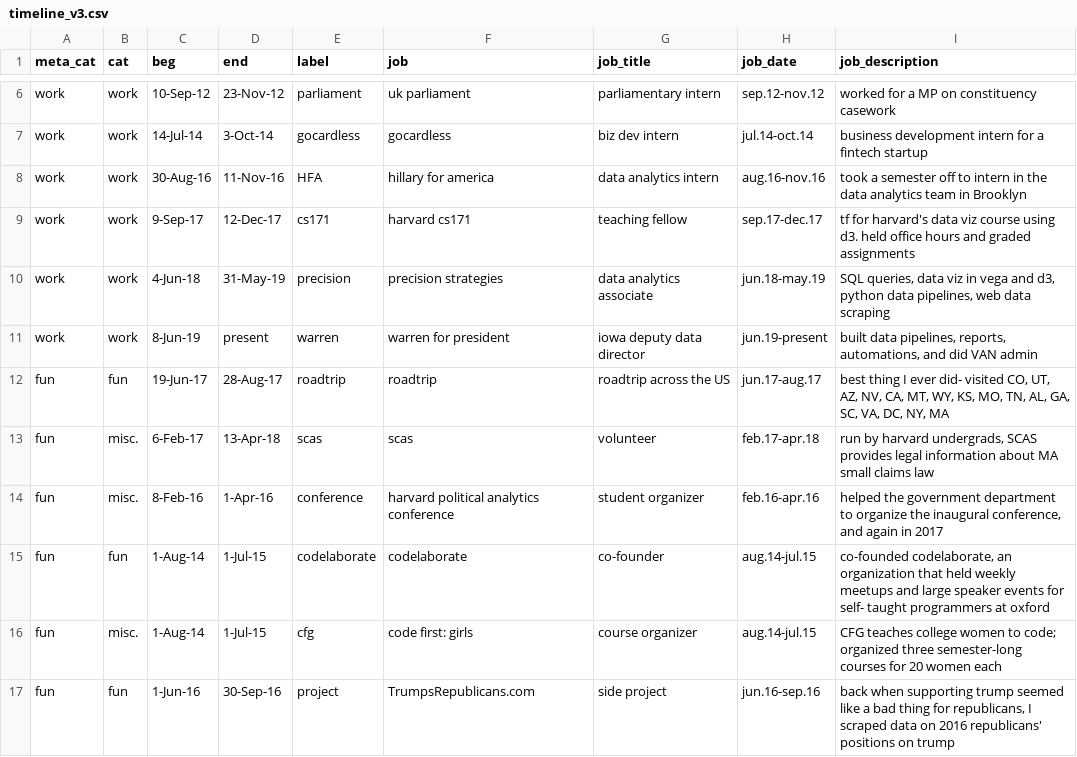
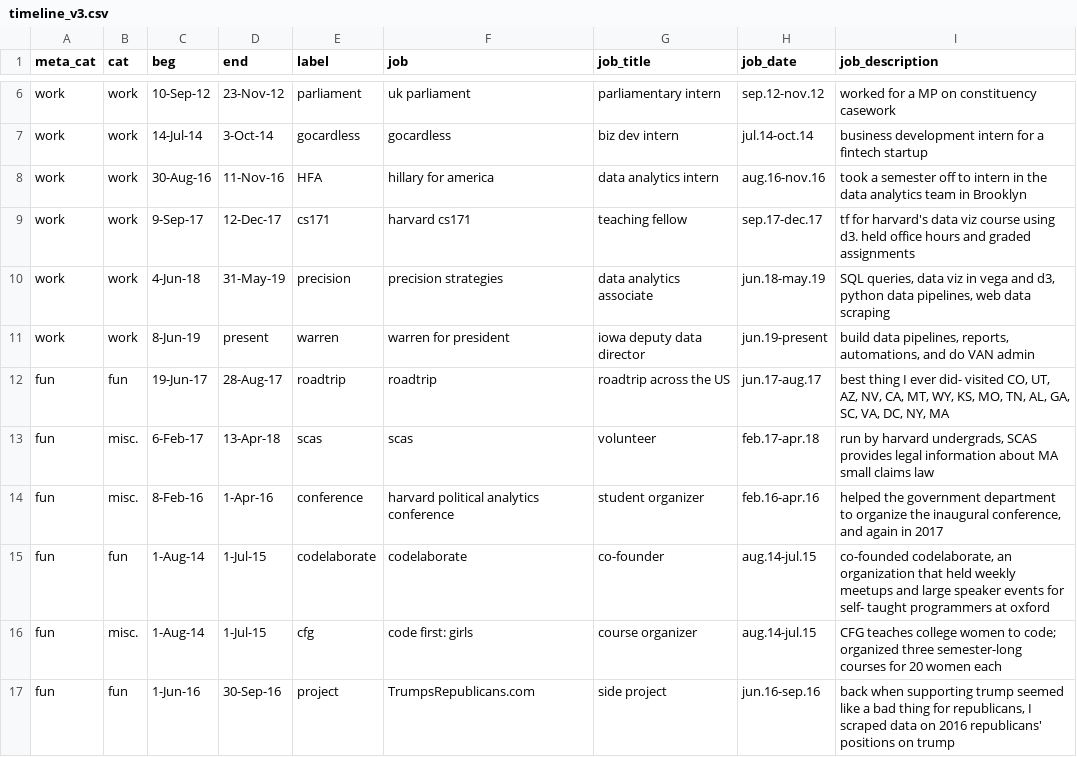
Before and after one commit to AlexAbes/alexabrahams5, a CSV file: js/timeline_v3.csv, drawn as a sheet; only a part is shown, gaps mark what is left out.

Commit message:
updated tense

```diff
--- a/js/timeline_v3.csv
+++ b/js/timeline_v3.csv
@@ -10,3 +10,3 @@ work,work,9-Sep-17,12-Dec-17,cs171,harvard cs171,teaching fellow,sep.17-dec.17,t
 work,work,4-Jun-18,31-May-19,precision,precision strategies,data analytics associate,jun.18-may.19,"SQL queries, data viz in vega and d3, python data pipelines, web data scraping"
-work,work,8-Jun-19,present,warren,warren for president,iowa deputy data director,jun.19-present,"built data pipelines, reports, automations, and did VAN admin"
+work,work,8-Jun-19,present,warren,warren for president,iowa deputy data director,jun.19-present,"build data pipelines, reports, automations, and do VAN admin"
 fun,fun,19-Jun-17,28-Aug-17,roadtrip,roadtrip,roadtrip across the US,jun.17-aug.17,"best thing I ever did- visited CO, UT, AZ, NV, CA, MT, WY, KS, MO, TN, AL, GA, SC, VA, DC, NY, MA"
```
